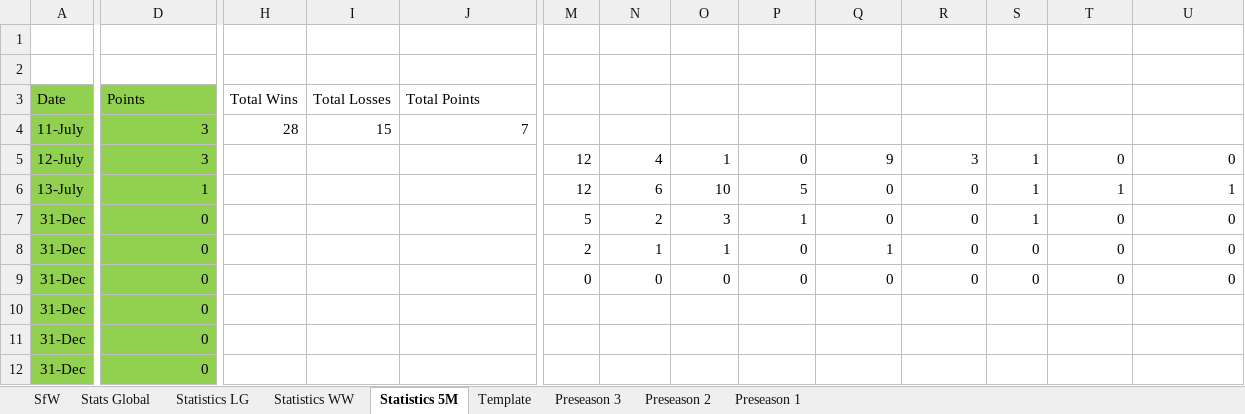
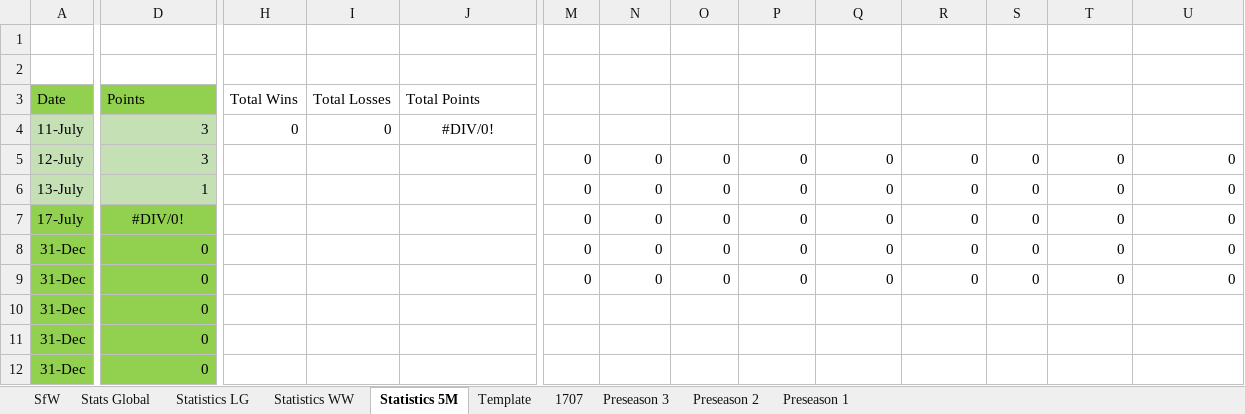
Before and after one commit to KingGoose20/LTBOS3, an Excel workbook: Other Files/PastResults.xlsx, sheet Statistics 5M, drawn as a sheet; only a part is shown, gaps mark what is left out; values as stored, in another font and other column widths than the file's, no borders; table styles not drawn; the diff covers the shown part only; the diff names each change by its address in the sheet, - before the commit and + after, or states it on an @@ line.

```diff
--- a/Other Files/PastResults.xlsx (sheet Statistics 5M)
+++ b/Other Files/PastResults.xlsx (sheet Statistics 5M)
+sheet tab: 1707
-A4:D6 fill: #92D050
+A4:D6 fill: #C5E0B4
-H4 (Total Wins): 28
+H4 (Total Wins): 0
-I4 (Total Losses): 15
+I4 (Total Losses): 0
-J4 (Total Points): 7
+J4 (Total Points): #DIV/0!
-J4 alignment: right
+J4 alignment: center
-M5:M6: 12
+M5:M6: 0
-N5: 4
+N5: 0
-O5: 1
+O5: 0
-Q5: 9
+Q5: 0
-R5: 3
+R5: 0
-S5:S7: 1
+S5:S7: 0
-N6: 6
+N6: 0
-O6: 10
+O6: 0
-P6: 5
+P6: 0
-T6: 1
+T6: 0
-U6: 1
+U6: 0
-A7 (Date): 31-Dec
+A7 (Date): 17-July
-D7 (Points): 0
+D7 (Points): #DIV/0!
-D7 alignment: right
+D7 alignment: center
-M7: 5
+M7: 0
-N7: 2
+N7: 0
-O7: 3
+O7: 0
-P7: 1
+P7: 0
-M8: 2
+M8: 0
-N8: 1
+N8: 0
-O8: 1
+O8: 0
-Q8: 1
+Q8: 0
```
Also changed, not shown: 19 edited cells and cell formats elsewhere in this sheet, sheet Stats Global, sheet SfW, sheet Statistics LG, sheet Statistics WW, formulas that keep their value, charts or pictures, 6 other files.
